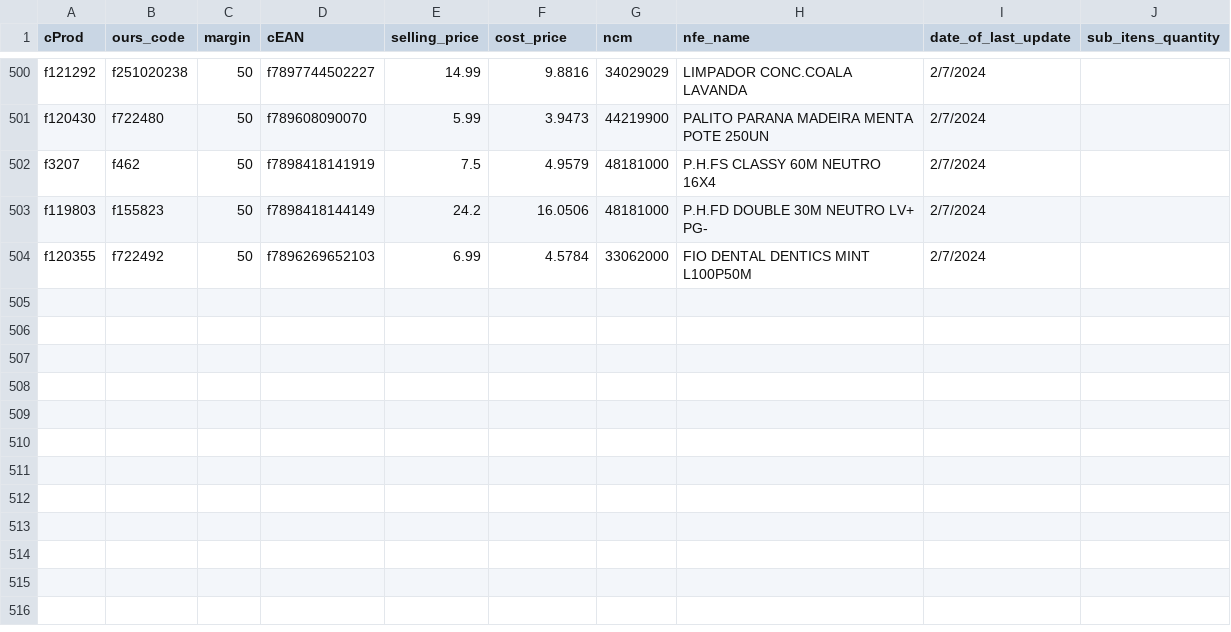
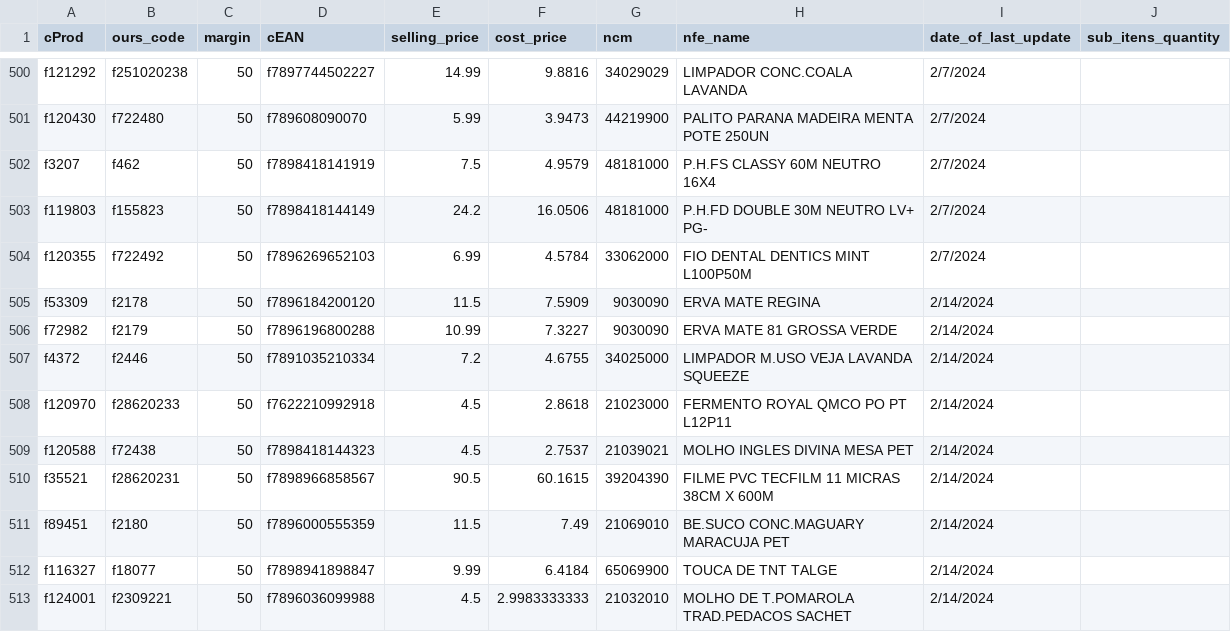
Before and after one commit to I3run01/bot-update-price-python, a CSV file: database/BOCCHI COM. DE SECOS E MOLHADOS LTDA.csv, drawn as a sheet; only a part is shown, gaps mark what is left out; the diff names each change by its address in the sheet, - before the commit and + after, or states it on an @@ line.

Commit message:
new prod

```diff
--- a/database/BOCCHI COM. DE SECOS E MOLHADOS LTDA.csv
+++ b/database/BOCCHI COM. DE SECOS E MOLHADOS LTDA.csv
+row 505: f53309 | f2178 | 50 | f7896184200120 | 11.5 | 7.5909 | 9030090 | ERVA MATE REGINA | 2/14/2024
+row 506: f72982 | f2179 | 50 | f7896196800288 | 10.99 | 7.3227 | 9030090 | ERVA MATE 81 GROSSA VERDE | 2/14/2024
+row 507: f4372 | f2446 | 50 | f7891035210334 | 7.2 | 4.6755 | 34025000 | LIMPADOR M.USO VEJA LAVANDA SQUEEZE | 2/14/2024
+row 508: f120970 | f28620233 | 50 | f7622210992918 | 4.5 | 2.8618 | 21023000 | FERMENTO ROYAL QMCO PO PT L12P11 | 2/14/2024
+row 509: f120588 | f72438 | 50 | f7898418144323 | 4.5 | 2.7537 | 21039021 | MOLHO INGLES DIVINA MESA PET | 2/14/2024
+row 510: f35521 | f28620231 | 50 | f7898966858567 | 90.5 | 60.1615 | 39204390 | FILME PVC TECFILM 11 MICRAS 38CM X 600M | 2/14/2024
+row 511: f89451 | f2180 | 50 | f7896000555359 | 11.5 | 7.49 | 21069010 | BE.SUCO CONC.MAGUARY MARACUJA PET | 2/14/2024
+row 512: f116327 | f18077 | 50 | f7898941898847 | 9.99 | 6.4184 | 65069900 | TOUCA DE TNT TALGE | 2/14/2024
+row 513: f124001 | f2309221 | 50 | f7896036099988 | 4.5 | 2.9983333333 | 21032010 | MOLHO DE T.POMAROLA TRAD.PEDACOS SACHET | 2/14/2024
```
Also changed, not shown: 2 other files.
